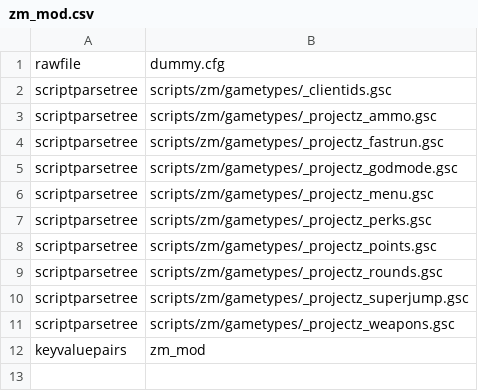
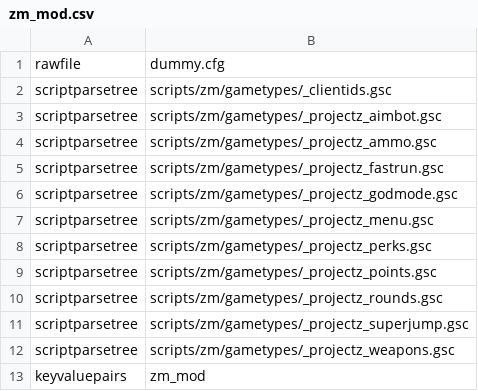
Before and after one commit to gokdeniz66/BO3-ProjectZ-Menu, a CSV file: zone_source/all/assetlist/zm_mod.csv, drawn as a sheet.

```diff
--- a/zone_source/all/assetlist/zm_mod.csv
+++ b/zone_source/all/assetlist/zm_mod.csv
@@ -2,2 +2,3 @@ rawfile,dummy.cfg
 scriptparsetree,scripts/zm/gametypes/_clientids.gsc
+scriptparsetree,scripts/zm/gametypes/_projectz_aimbot.gsc
 scriptparsetree,scripts/zm/gametypes/_projectz_ammo.gsc
```
Also changed, not shown: zone_source/all/assetinfo/zm_mod.csv, zone_source/all/assetinfo/zm_mod_poolinfo.csv, 7 other files.
